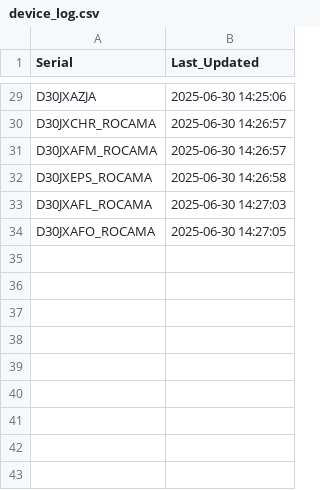
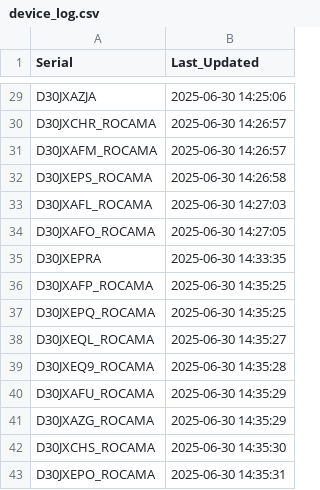
Before and after one commit to gganada/Huenit_update_repo, a CSV file: logs/device_log.csv, drawn as a sheet; only a part is shown, gaps mark what is left out; the diff names each change by its address in the sheet, - before the commit and + after, or states it on an @@ line.

Commit message:
🎯 K210 펌웨어 업데이트 완료 - 총 42개 장치 로그 업데이트

```diff
--- a/logs/device_log.csv
+++ b/logs/device_log.csv
+row 35: D30JXEPRA | 2025-06-30 14:33:35
+row 36: D30JXAFP_ROCAMA | 2025-06-30 14:35:25
+row 37: D30JXEPQ_ROCAMA | 2025-06-30 14:35:25
+row 38: D30JXEQL_ROCAMA | 2025-06-30 14:35:27
+row 39: D30JXEQ9_ROCAMA | 2025-06-30 14:35:28
+row 40: D30JXAFU_ROCAMA | 2025-06-30 14:35:29
+row 41: D30JXAZG_ROCAMA | 2025-06-30 14:35:29
+row 42: D30JXCHS_ROCAMA | 2025-06-30 14:35:30
+row 43: D30JXEPO_ROCAMA | 2025-06-30 14:35:31
```
